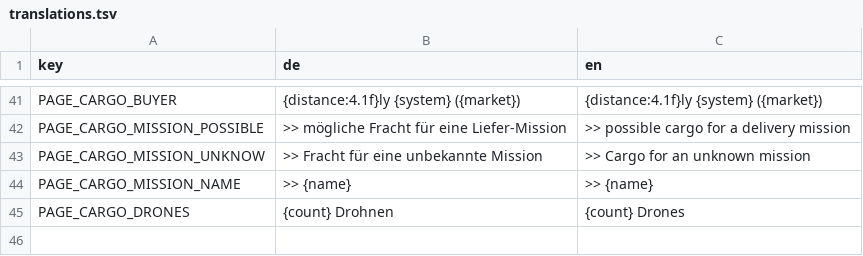
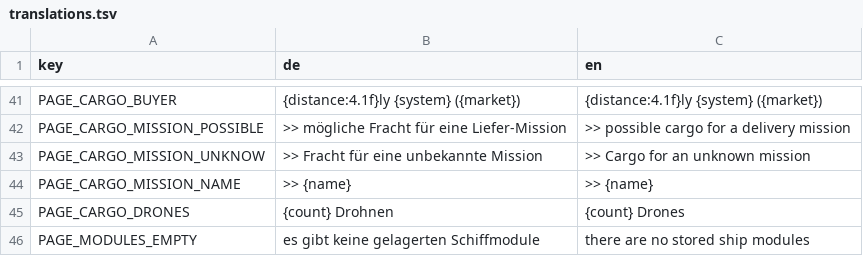
Before and after one commit to mogel77/esa.os, a TSV file: resources/translations.tsv, drawn as a sheet; only a part is shown, gaps mark what is left out; the diff names each change by its address in the sheet, - before the commit and + after, or states it on an @@ line.

```diff
--- a/resources/translations.tsv
+++ b/resources/translations.tsv
+row 46: PAGE_MODULES_EMPTY | es gibt keine gelagerten Schiffmodule | there are no stored ship modules
```
Also changed, not shown: 1 other file.
